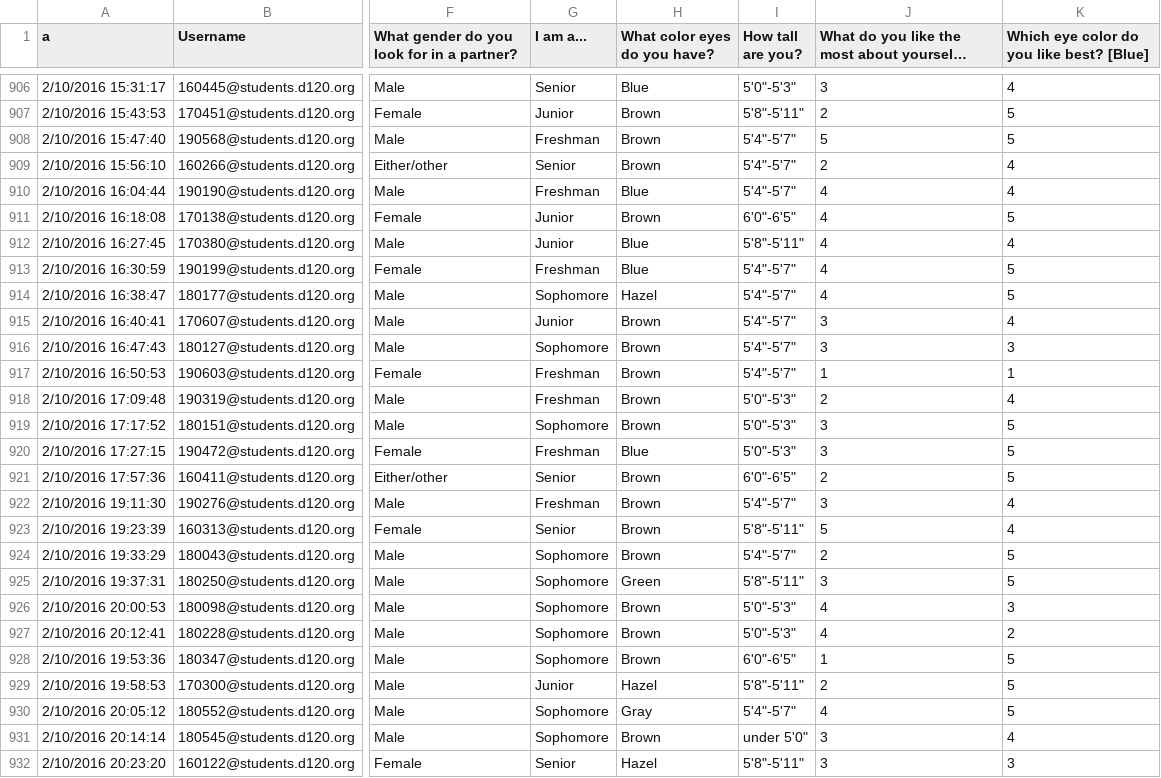
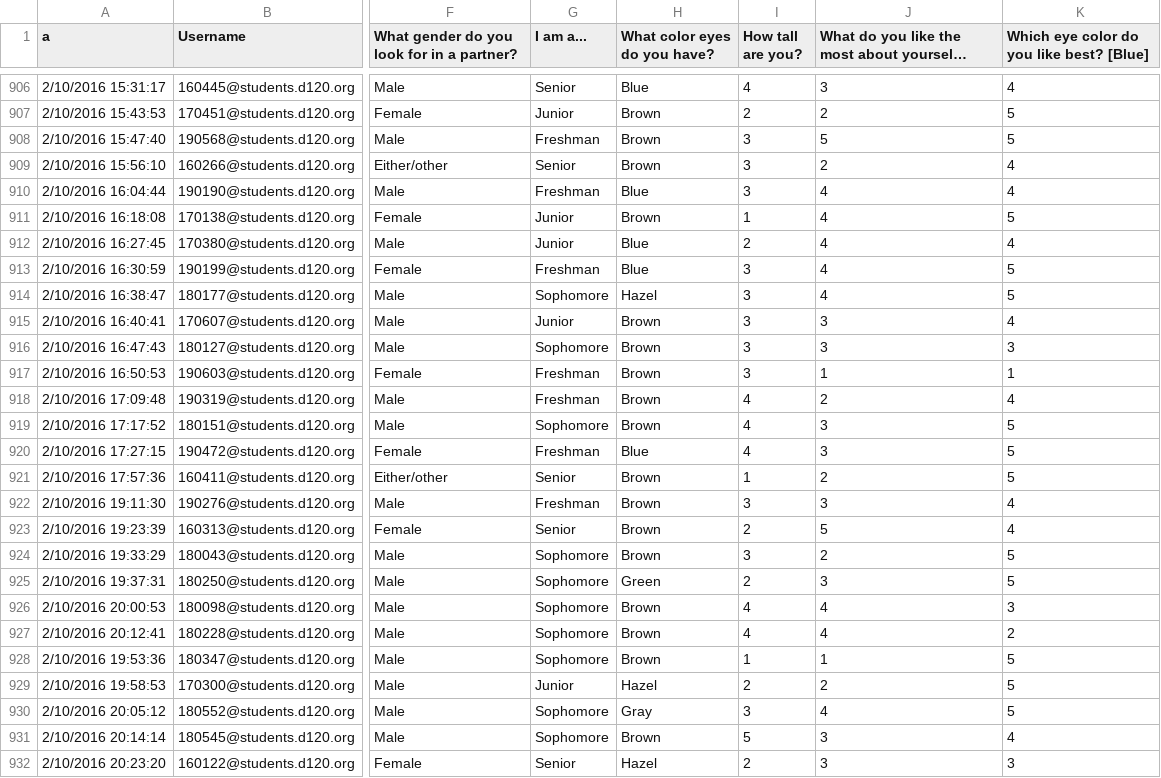
Before and after one commit to MHSByteClub/mhsbyteclub.github.io, a CSV file: matchresponses.csv, drawn as a sheet; only a part is shown, gaps mark what is left out; long unchanged cells end in …; the diff covers the shown part only; the diff names each change by its address in the sheet, - before the commit and + after, or states it on an @@ line.

```diff
--- a/matchresponses.csv
+++ b/matchresponses.csv
-I906 (How tall are you?): 5'0"-5'3"
+I906 (How tall are you?): 4
-I907 (How tall are you?): 5'8"-5'11"
+I907 (How tall are you?): 2
-I908:I910 (How tall are you?): 5'4"-5'7"
+I908:I910 (How tall are you?): 3
-I911 (How tall are you?): 6'0"-6'5"
+I911 (How tall are you?): 1
-I912 (How tall are you?): 5'8"-5'11"
+I912 (How tall are you?): 2
-I913:I917 (How tall are you?): 5'4"-5'7"
+I913:I917 (How tall are you?): 3
-I918:I920 (How tall are you?): 5'0"-5'3"
+I918:I920 (How tall are you?): 4
-I921 (How tall are you?): 6'0"-6'5"
+I921 (How tall are you?): 1
-I922 (How tall are you?): 5'4"-5'7"
+I922 (How tall are you?): 3
-I923 (How tall are you?): 5'8"-5'11"
+I923 (How tall are you?): 2
-I924 (How tall are you?): 5'4"-5'7"
+I924 (How tall are you?): 3
-I925 (How tall are you?): 5'8"-5'11"
+I925 (How tall are you?): 2
-I926:I927 (How tall are you?): 5'0"-5'3"
+I926:I927 (How tall are you?): 4
-I928 (How tall are you?): 6'0"-6'5"
+I928 (How tall are you?): 1
-I929 (How tall are you?): 5'8"-5'11"
+I929 (How tall are you?): 2
-I930 (How tall are you?): 5'4"-5'7"
+I930 (How tall are you?): 3
-I931 (How tall are you?): under 5'0"
+I931 (How tall are you?): 5
-I932 (How tall are you?): 5'8"-5'11"
+I932 (How tall are you?): 2
```
Also changed, not shown: 1 added row and 51 edited cells elsewhere in this file.
